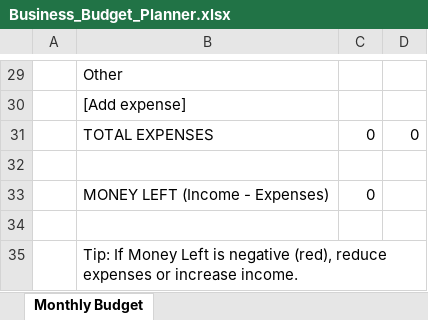
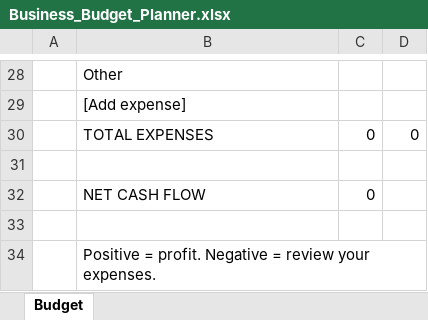
Before and after one commit to lethumkapu561-sketch/Sky-Blueprint, an Excel workbook: Business_Budget_Planner.xlsx, sheet Budget, drawn as a sheet; only a part is shown, gaps mark what is left out; values as stored, in another font and other column widths than the file's, no cell formats; addresses are those after the commit; the diff covers the shown part only; the diff names each change by its address in the sheet, - before the commit and + after, or states it on an @@ line.

```diff
--- a/Business_Budget_Planner.xlsx (sheet Budget)
+++ b/Business_Budget_Planner.xlsx (sheet Budget)
-sheet tab: Monthly Budget
+sheet tab: Budget
-B32: MONEY LEFT (Income - Expenses)
+B32: NET CASH FLOW
-B34: Tip: If Money Left is negative (red), reduce expenses or increase income.
+B34: Positive = profit. Negative = review your expenses.
```
Also changed, not shown: 6 added rows, 7 removed rows and 9 edited cells elsewhere in this sheet, cell formats, formulas that keep their value, Class_Attendance_Register.xlsx, Quotation_Template.xlsx, 8 other files.
